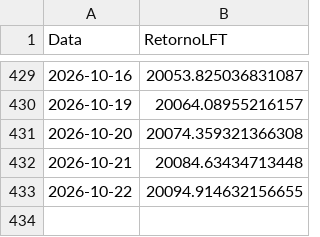
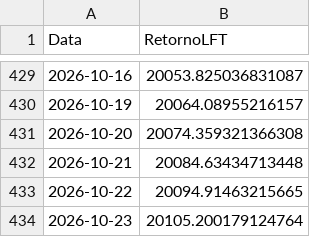
Before and after one commit to AFINVEST/Projeto-Gestao-Risco, a CSV file: Dados/dados_lft.csv, drawn as a sheet; only a part is shown, gaps mark what is left out.

```diff
--- a/Dados/dados_lft.csv
+++ b/Dados/dados_lft.csv
@@ -432,2 +432,3 @@ Data,RetornoLFT
 2026-10-21,20084.63434713448
-2026-10-22,20094.914632156655
+2026-10-22,20094.91463215665
+2026-10-23,20105.200179124764
```
Also changed, not shown: Dados/df_preco_de_ajuste_atual_completo.csv, Dados/df_valor_ajuste_contrato.csv, 10 other files.
